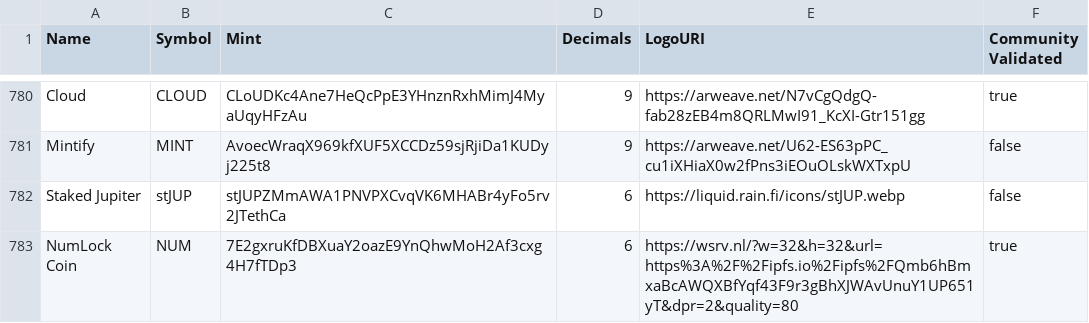
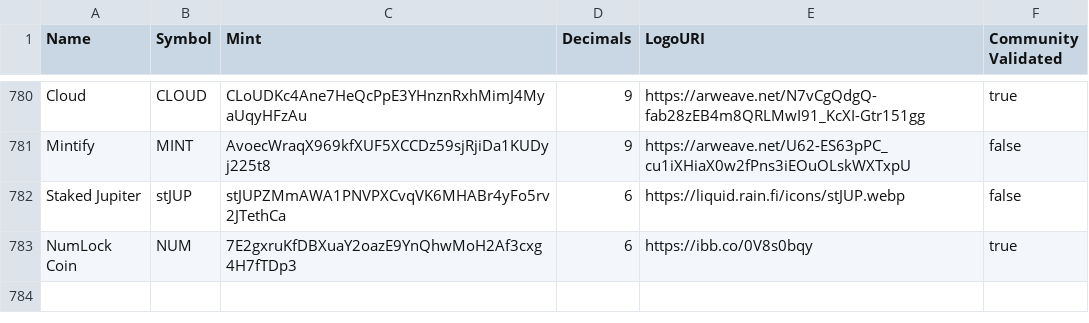
Before and after one commit to quartro/token-list, a CSV file: validated-tokens.csv, drawn as a sheet; only a part is shown, gaps mark what is left out.

Commit message:
validate Numlock Coin

```diff
--- a/validated-tokens.csv
+++ b/validated-tokens.csv
@@ -782,2 +782,2 @@ Mintify,MINT,AvoecWraqX969kfXUF5XCCDz59sjRjiDa1KUDyj225t8,9,https://arweave.net/
 Staked Jupiter,stJUP,stJUPZMmAWA1PNVPXCvqVK6MHABr4yFo5rv2JTethCa,6,https://liquid.rain.fi/icons/stJUP.webp,false
-NumLock Coin,NUM,7E2gxruKfDBXuaY2oazE9YnQhwMoH2Af3cxg4H7fTDp3,6,https://wsrv.nl/?w=32&h=32&url=https%3A%2F%2Fipfs.io%2Fipfs%2FQmb6hBmxaBcAWQXBfYqf43F9r3gBhXJWAvUnuY1UP651yT&dpr=2&quality=80,true
+NumLock Coin,NUM,7E2gxruKfDBXuaY2oazE9YnQhwMoH2Af3cxg4H7fTDp3,6,https://ibb.co/0V8s0bqy,true
```
